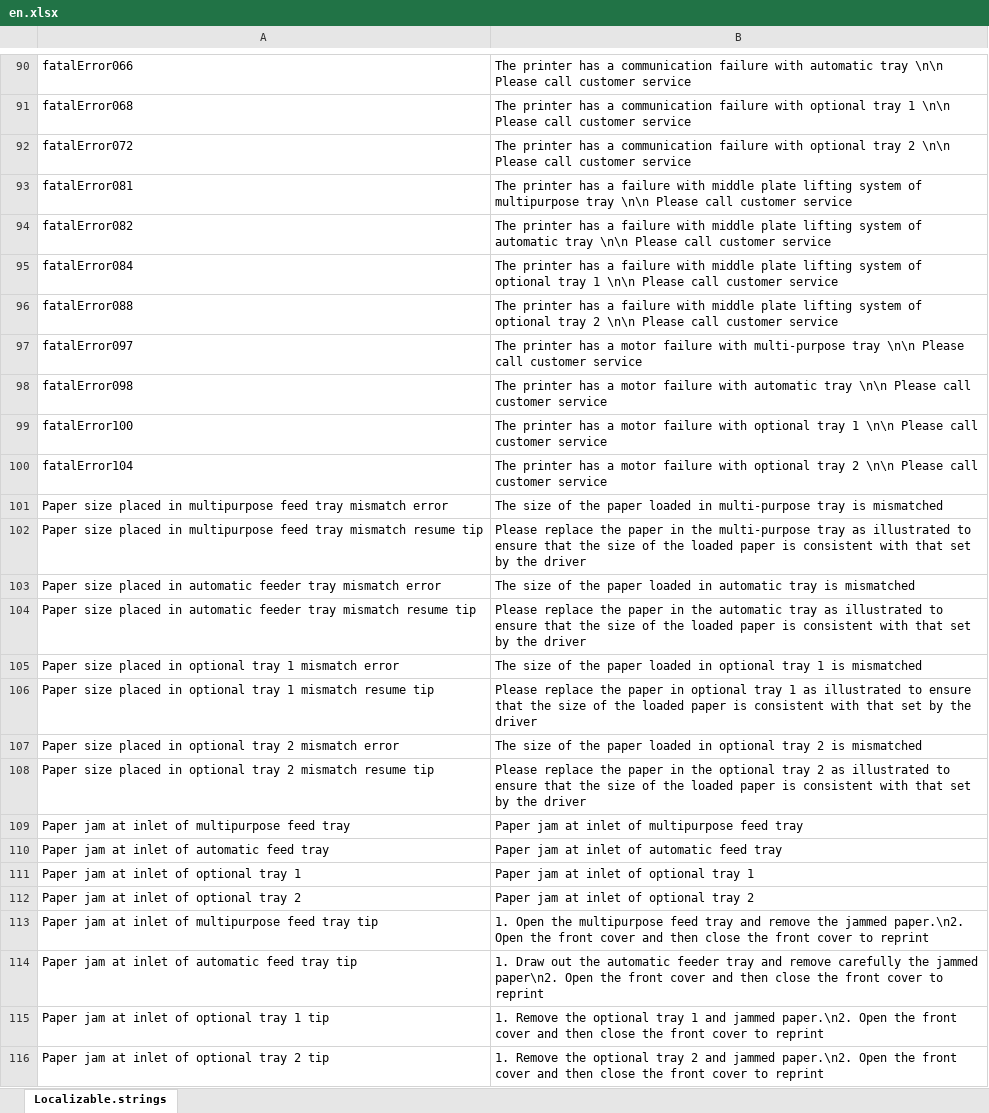
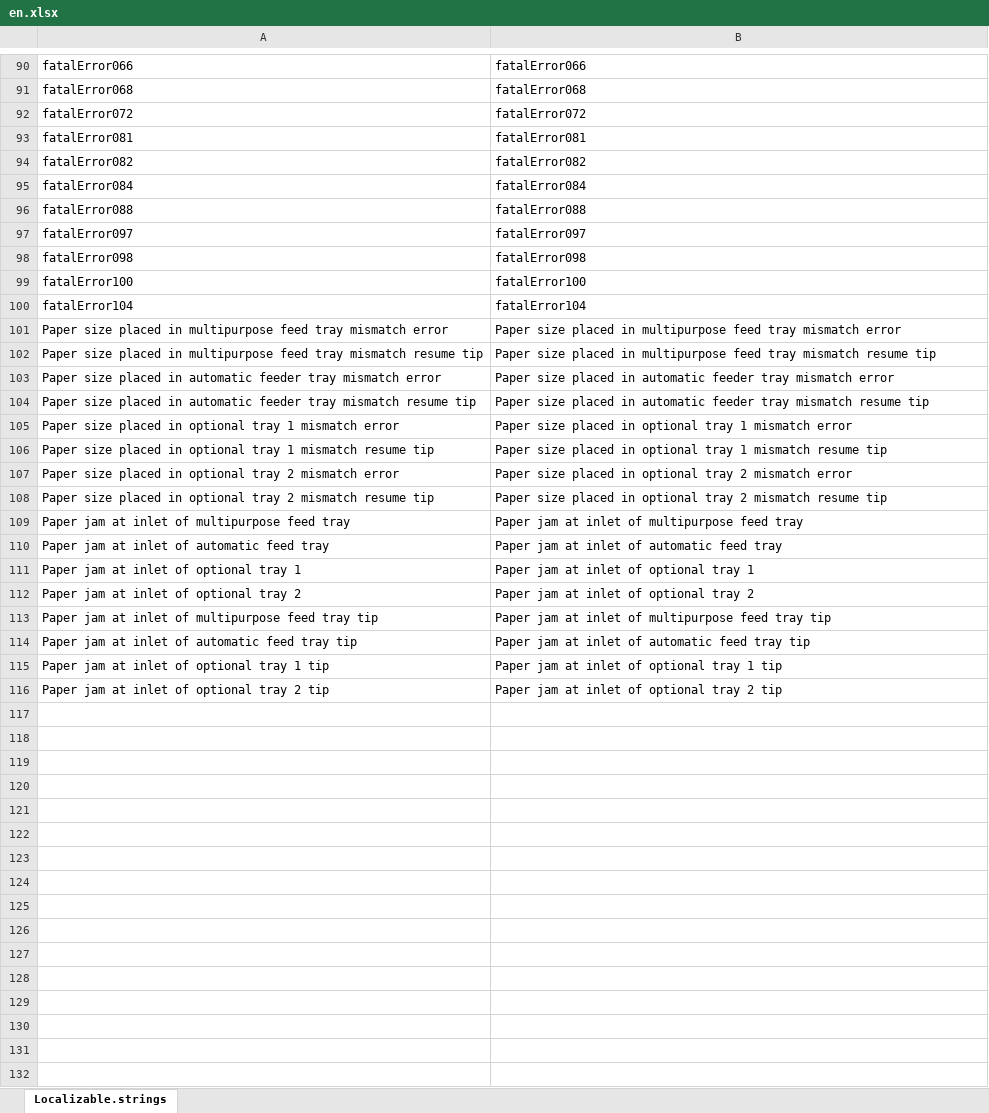
Before and after one commit to BenalexCheung/translate-tool, an Excel workbook: static/upload/en.xlsx, sheet Localizable.strings, drawn as a sheet; only a part is shown, gaps mark what is left out; values as stored, in another font and other column widths than the file's, no borders; the diff covers the shown part only; the diff names each change by its address in the sheet, - before the commit and + after, or states it on an @@ line.

```diff
--- a/static/upload/en.xlsx (sheet Localizable.strings)
+++ b/static/upload/en.xlsx (sheet Localizable.strings)
-B90: The printer has a communication failure with automatic tray \n\n Please call customer service
+B90: fatalError066
-B91: The printer has a communication failure with optional tray 1 \n\n Please call customer service
+B91: fatalError068
-B92: The printer has a communication failure with optional tray 2 \n\n Please call customer service
+B92: fatalError072
-B93: The printer has a failure with middle plate lifting system of multipurpose tray \n\n Please call customer service
+B93: fatalError081
-B94: The printer has a failure with middle plate lifting system of automatic tray \n\n Please call customer service
+B94: fatalError082
-B95: The printer has a failure with middle plate lifting system of optional tray 1 \n\n Please call customer service
+B95: fatalError084
-B96: The printer has a failure with middle plate lifting system of optional tray 2 \n\n Please call customer service
+B96: fatalError088
-B97: The printer has a motor failure with multi-purpose tray \n\n Please call customer service
+B97: fatalError097
-B98: The printer has a motor failure with automatic tray \n\n Please call customer service
+B98: fatalError098
-B99: The printer has a motor failure with optional tray 1 \n\n Please call customer service
+B99: fatalError100
-B100: The printer has a motor failure with optional tray 2 \n\n Please call customer service
+B100: fatalError104
-B101: The size of the paper loaded in multi-purpose tray is mismatched
+B101: Paper size placed in multipurpose feed tray mismatch error
-B102: Please replace the paper in the multi-purpose tray as illustrated to ensure that the size of the loaded paper is consistent with that set by the driver
+B102: Paper size placed in multipurpose feed tray mismatch resume tip
-B103: The size of the paper loaded in automatic tray is mismatched
+B103: Paper size placed in automatic feeder tray mismatch error
-B104: Please replace the paper in the automatic tray as illustrated to ensure that the size of the loaded paper is consistent with that set by the driver
+B104: Paper size placed in automatic feeder tray mismatch resume tip
-B105: The size of the paper loaded in optional tray 1 is mismatched
+B105: Paper size placed in optional tray 1 mismatch error
-B106: Please replace the paper in optional tray 1 as illustrated to ensure that the size of the loaded paper is consistent with that set by the driver
+B106: Paper size placed in optional tray 1 mismatch resume tip
-B107: The size of the paper loaded in optional tray 2 is mismatched
+B107: Paper size placed in optional tray 2 mismatch error
-B108: Please replace the paper in the optional tray 2 as illustrated to ensure that the size of the loaded paper is consistent with that set by the driver
+B108: Paper size placed in optional tray 2 mismatch resume tip
-B113: 1. Open the multipurpose feed tray and remove the jammed paper.\n2. Open the front cover and then close the front cover to reprint
+B113: Paper jam at inlet of multipurpose feed tray tip
-B114: 1. Draw out the automatic feeder tray and remove carefully the jammed paper\n2. Open the front cover and then close the front cover to reprint
+B114: Paper jam at inlet of automatic feed tray tip
-B115: 1. Remove the optional tray 1 and jammed paper.\n2. Open the front cover and then close the front cover to reprint
+B115: Paper jam at inlet of optional tray 1 tip
-B116: 1. Remove the optional tray 2 and jammed paper.\n2. Open the front cover and then close the front cover to reprint
+B116: Paper jam at inlet of optional tray 2 tip
```
Also changed, not shown: 59 edited cells elsewhere in this sheet, 15 other files.
